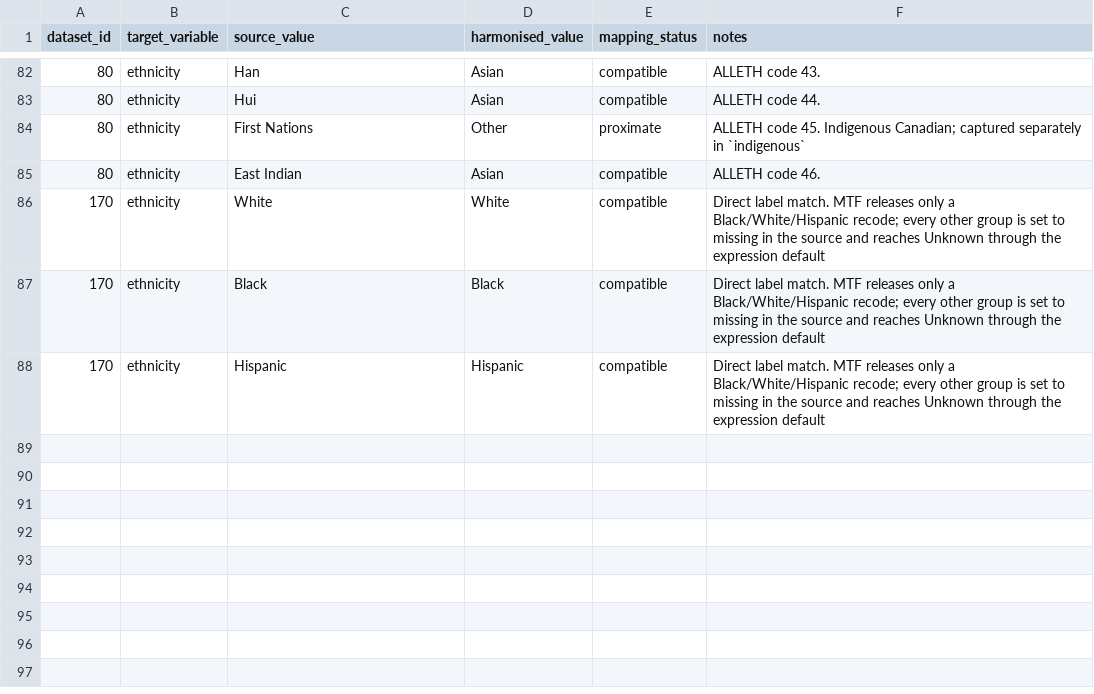
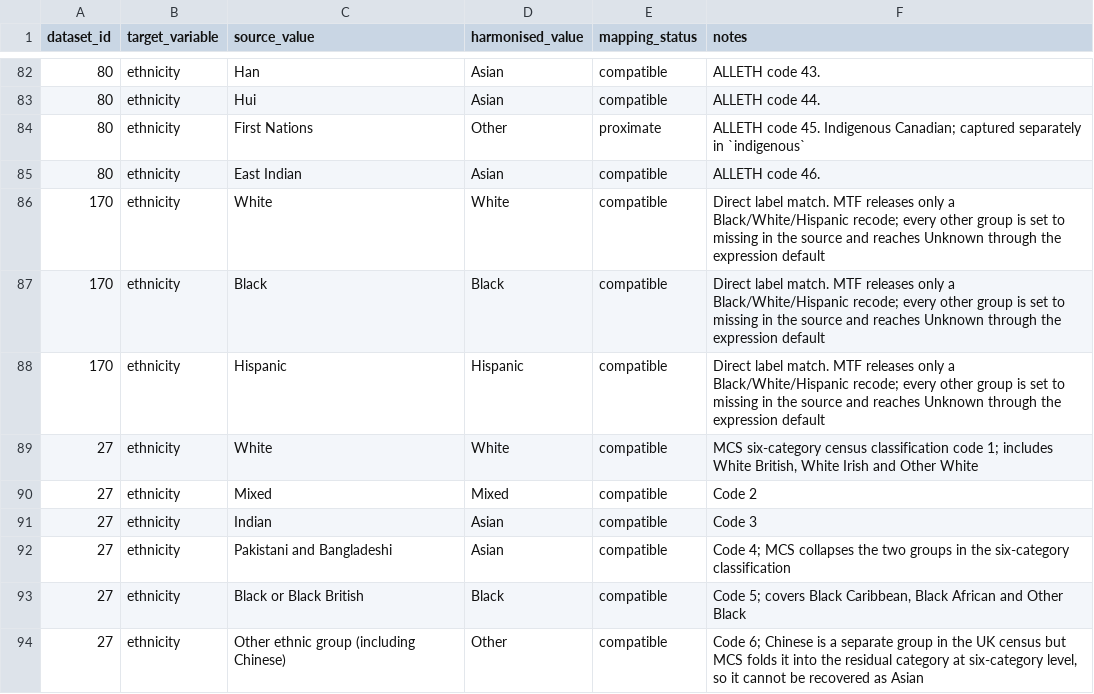
Before and after one commit to Motivation-and-Behaviour/bigger_picture, a CSV file: harmonisation/lookups/ethnicity.csv, drawn as a sheet; only a part is shown, gaps mark what is left out; the diff names each change by its address in the sheet, - before the commit and + after, or states it on an @@ line.

```diff
--- a/harmonisation/lookups/ethnicity.csv
+++ b/harmonisation/lookups/ethnicity.csv
+row 89: 27 | ethnicity | White | White | compatible | MCS six-category census classification code 1; includes White British, White Irish and Other White
+row 90: 27 | ethnicity | Mixed | Mixed | compatible | Code 2
+row 91: 27 | ethnicity | Indian | Asian | compatible | Code 3
+row 92: 27 | ethnicity | Pakistani and Bangladeshi | Asian | compatible | Code 4; MCS collapses the two groups in the six-category classification
+row 93: 27 | ethnicity | Black or Black British | Black | compatible | Code 5; covers Black Caribbean, Black African and Other Black
+row 94: 27 | ethnicity | Other ethnic group (including Chinese) | Other | compatible | Code 6; Chinese is a separate group in the UK census but MCS folds it into the residual category at six-category level, so it cannot be recovered as Asian
```
Also changed, not shown: harmonisation/dataschema.csv, harmonisation/datasets/BPIPD-1528/variables.csv, 16 other files.
